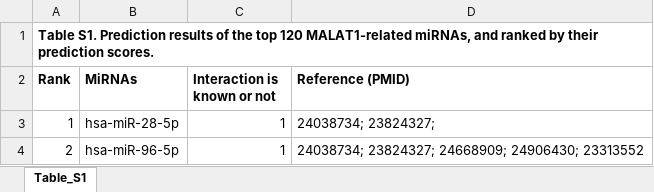
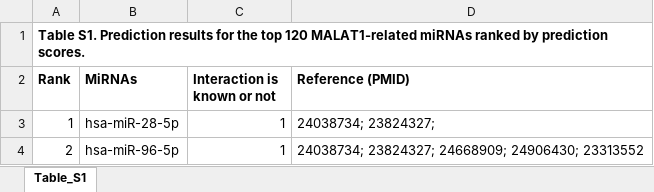
Before and after one commit to xumingmin/SPMLMI, an Excel workbook: Supplementary/Supplementary_Table_S1.xlsx, sheet Table_S1, drawn as a sheet; only a part is shown; values as stored, in another font and other column widths than the file's, no borders; the diff names each change by its address in the sheet, - before the commit and + after, or states it on an @@ line.

```diff
--- a/Supplementary/Supplementary_Table_S1.xlsx (sheet Table_S1)
+++ b/Supplementary/Supplementary_Table_S1.xlsx (sheet Table_S1)
-A1 (Rank): …Prediction results of the top 120 MALAT1-related miRNAs, and ranked by their prediction scores.
+A1 (Rank): …Prediction results for the top 120 MALAT1-related miRNAs ranked by prediction scores.
```
Also changed, not shown: 1 other file.
